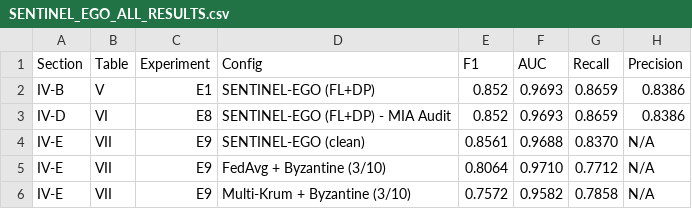
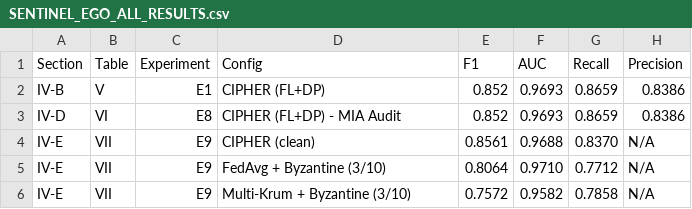
Before and after one commit to hamidborkot/CIPHER-TIFS, a CSV file: results/r6.2/SENTINEL_EGO_ALL_RESULTS.csv, drawn as a sheet; only a part is shown; the diff names each change by its address in the sheet, - before the commit and + after, or states it on an @@ line.

Commit message:
CIPHER results

```diff
--- a/results/r6.2/SENTINEL_EGO_ALL_RESULTS.csv
+++ b/results/r6.2/SENTINEL_EGO_ALL_RESULTS.csv
-D2 (Config): SENTINEL-EGO (FL+DP)
+D2 (Config): CIPHER (FL+DP)
-D3 (Config): SENTINEL-EGO (FL+DP) - MIA Audit
+D3 (Config): CIPHER (FL+DP) - MIA Audit
-D4 (Config): SENTINEL-EGO (clean)
+D4 (Config): CIPHER (clean)
```
